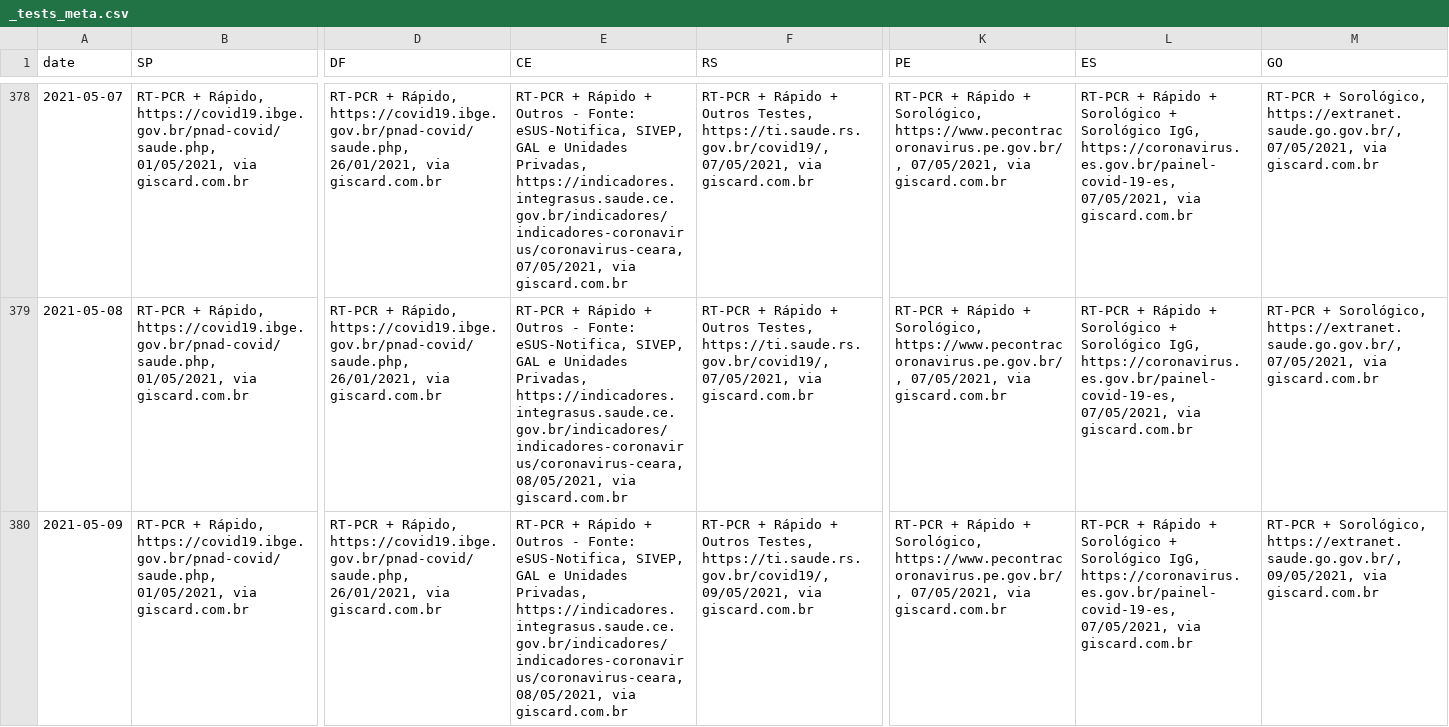
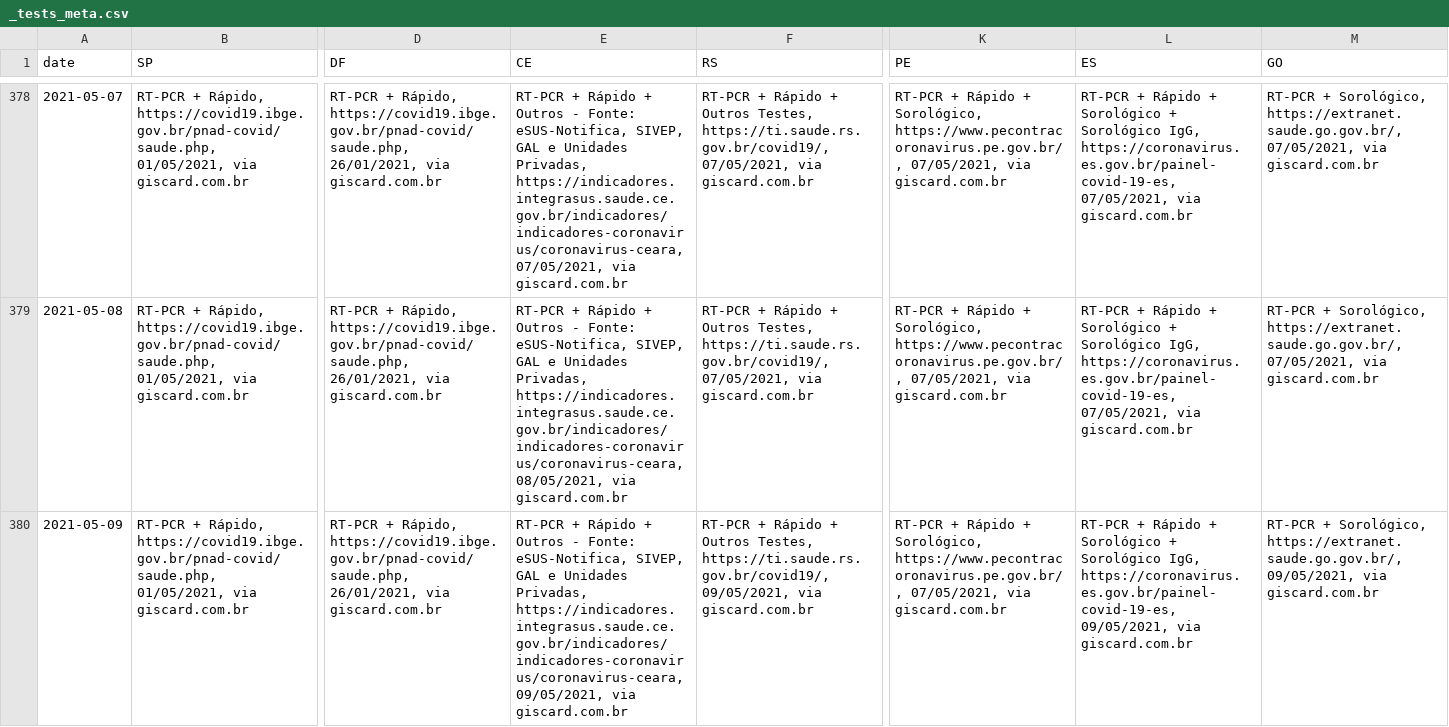
Before and after one commit to wcota/covid19br, a CSV file: _tests_meta.csv, drawn as a sheet; only a part is shown, gaps mark what is left out; the diff names each change by its address in the sheet, - before the commit and + after, or states it on an @@ line.

```diff
--- a/_tests_meta.csv
+++ b/_tests_meta.csv
-E380 (CE): …Privadas, https://indicadores.integrasus.saude.ce.gov.br/indicadores/indicadores-coronavirus/coronavirus-ceara, 08/05/2021, via giscard.com.br
+E380 (CE): …Privadas, https://indicadores.integrasus.saude.ce.gov.br/indicadores/indicadores-coronavirus/coronavirus-ceara, 09/05/2021, via giscard.com.br
-L380 (ES): …IgG, https://coronavirus.es.gov.br/painel-covid-19-es, 07/05/2021, via giscard.com.br
+L380 (ES): …IgG, https://coronavirus.es.gov.br/painel-covid-19-es, 09/05/2021, via giscard.com.br
```
Also changed, not shown: cases-brazil-cities.csv, cases-brazil-total.csv, 3 other files.
